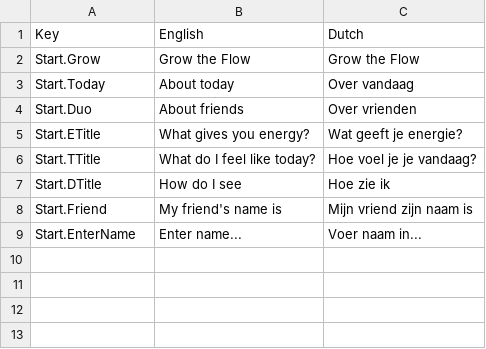
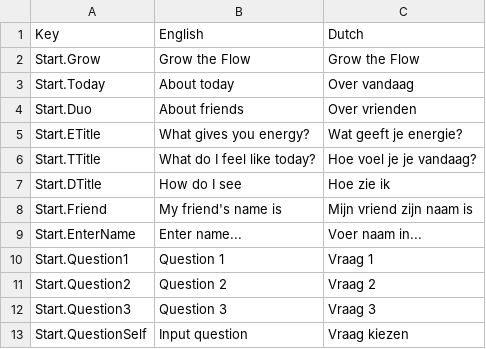
Before and after one commit to Tweekracht/GrowTheFlow, a CSV file: Assets/Localization/Resources/Localization/Start.csv, drawn as a sheet.

Commit message:
Changes Monday (Additional page after starting game, name localization added to some extent)

```diff
--- a/Assets/Localization/Resources/Localization/Start.csv
+++ b/Assets/Localization/Resources/Localization/Start.csv
@@ -9 +9,5 @@ Start.Friend,My friend's name is,Mijn vriend zijn naam is
 Start.EnterName,Enter name...,Voer naam in...
+Start.Question1,Question 1,Vraag 1
+Start.Question2,Question 2,Vraag 2
+Start.Question3,Question 3,Vraag 3
+Start.QuestionSelf,Input question,Vraag kiezen
```
Also changed, not shown: 3 other files.
